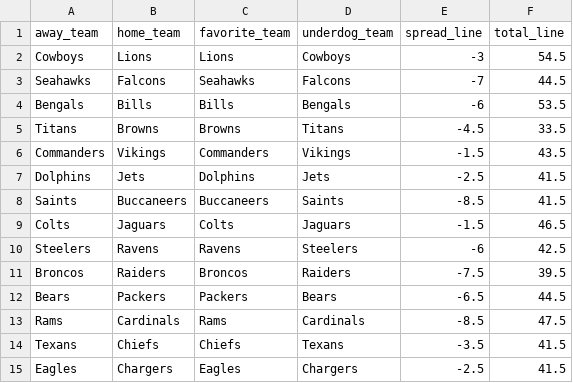
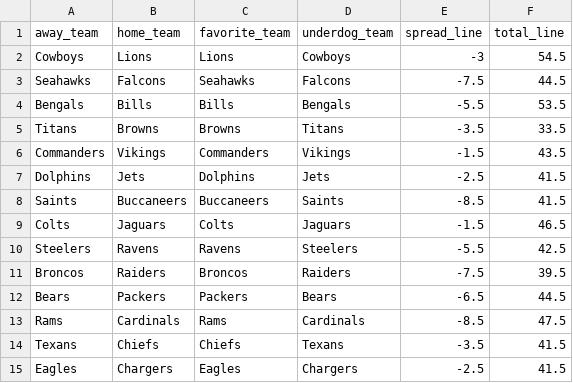
Before and after one commit to mightenyip/nfl-cover-model, a CSV file: schedule/week14_2025_odds.csv, drawn as a sheet.

Commit message:
Update Week 14 predictions based on changed odds
Odds changes:
- Seahawks @ Falcons: Spread -7.0 → -7.5
- Bengals @ Bills: Spread -6.0 → -5.5
- Titans @ Browns: Spread -4.5 → -3.5
- Steelers @ Ravens: Spread -6.0 → -5.5

Prediction changes:
- Bengals @ Bills: Model B flipped from Cover to No Cover (still 2/3 consensus: Cover)
- Titans @ Browns: Model B flipped from Cover to No Cover (still 2/3 consensus: Cover)
- Probabilities adjusted for all affected games

All models re-run with updated spreads and predictions_final CSV updated.

```diff
--- a/schedule/week14_2025_odds.csv
+++ b/schedule/week14_2025_odds.csv
@@ -2,5 +2,5 @@ away_team,home_team,favorite_team,underdog_team,spread_line,total_line
 Cowboys,Lions,Lions,Cowboys,-3,54.5
-Seahawks,Falcons,Seahawks,Falcons,-7,44.5
-Bengals,Bills,Bills,Bengals,-6,53.5
-Titans,Browns,Browns,Titans,-4.5,33.5
+Seahawks,Falcons,Seahawks,Falcons,-7.5,44.5
+Bengals,Bills,Bills,Bengals,-5.5,53.5
+Titans,Browns,Browns,Titans,-3.5,33.5
 Commanders,Vikings,Commanders,Vikings,-1.5,43.5
@@ -9,3 +9,3 @@ Saints,Buccaneers,Buccaneers,Saints,-8.5,41.5
 Colts,Jaguars,Colts,Jaguars,-1.5,46.5
-Steelers,Ravens,Ravens,Steelers,-6,42.5
+Steelers,Ravens,Ravens,Steelers,-5.5,42.5
 Broncos,Raiders,Broncos,Raiders,-7.5,39.5
```
Also changed, not shown: models/model_a/model_a_week14_predictions.csv, models/model_b/model_b_week14_predictions.csv, 4 other files.
